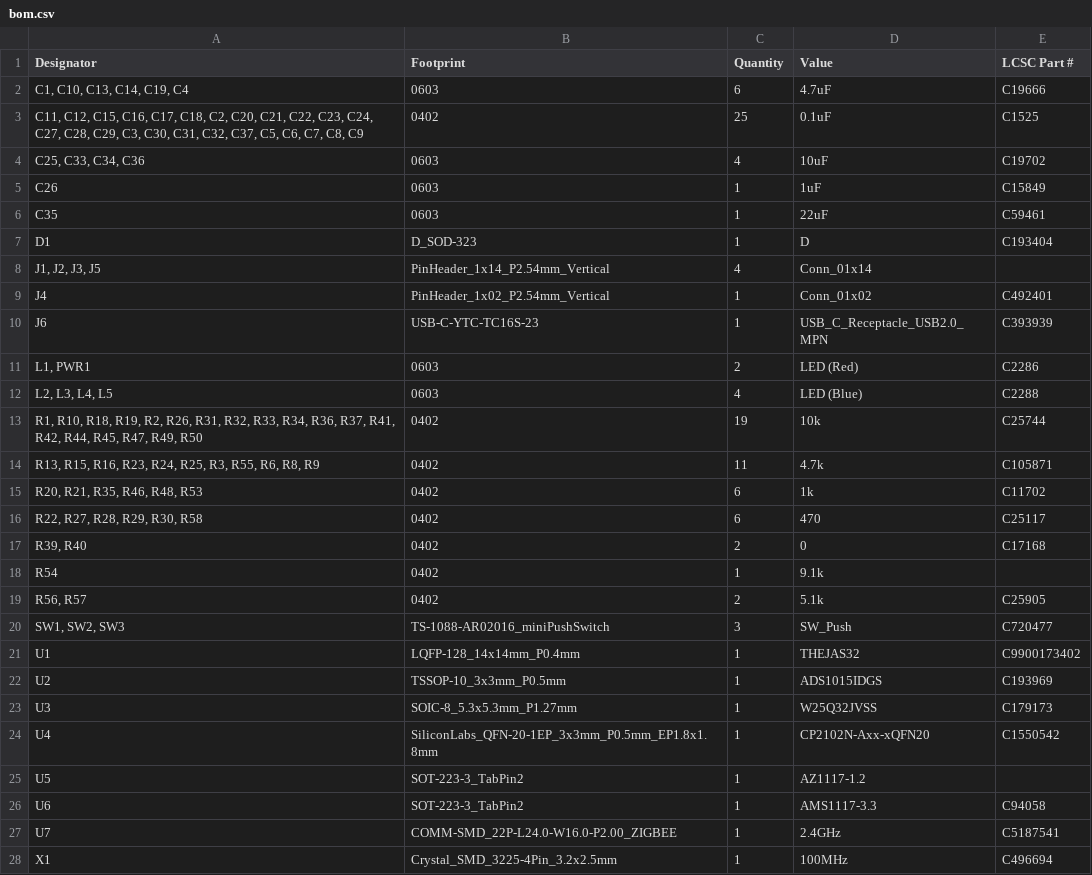
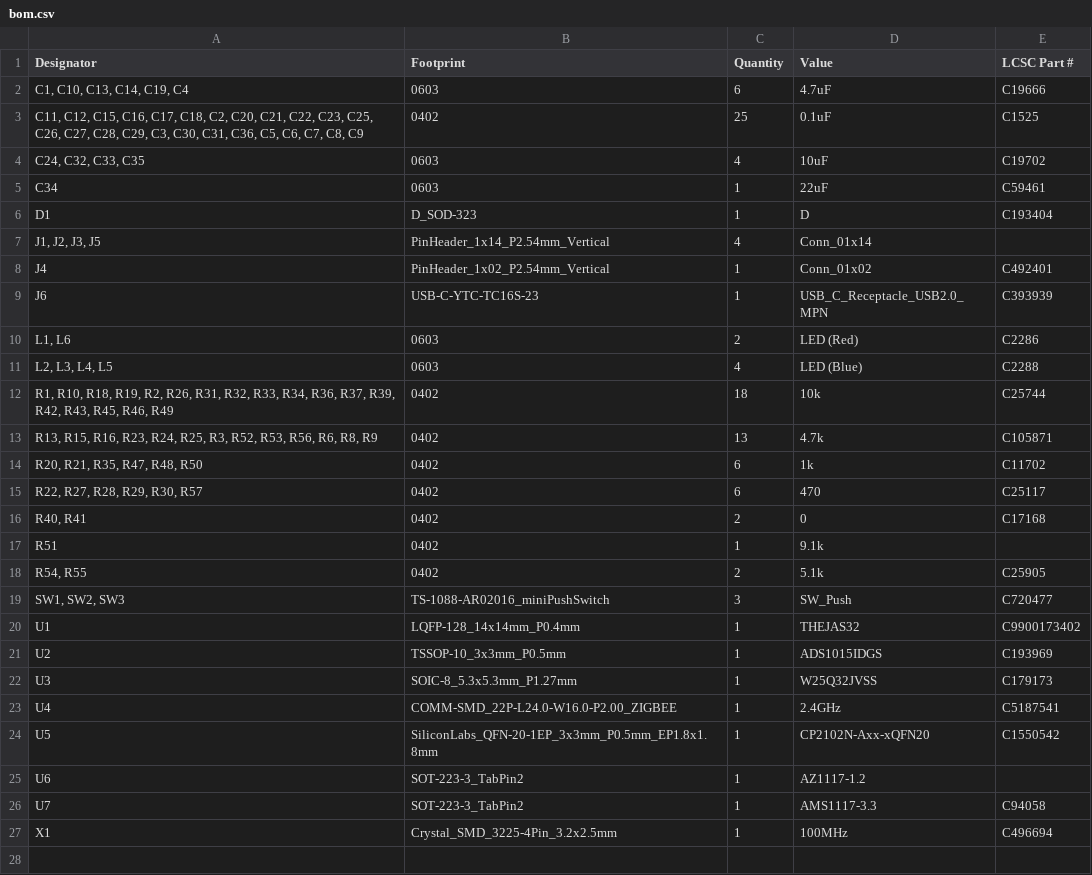
Before and after one commit to VSDSquadron/VSDSquadron_Home, a CSV file: VSDSquadron_Ultra/bom.csv, drawn as a sheet.

```diff
--- a/VSDSquadron_Ultra/bom.csv
+++ b/VSDSquadron_Ultra/bom.csv
@@ -2,6 +2,5 @@
 "C1, C10, C13, C14, C19, C4",0603,6,4.7uF,C19666
-"C11, C12, C15, C16, C17, C18, C2, C20, C21, C22, C23, C24, C27, C28, C29, C3, C30, C31, C32, C37, C5, C6, C7, C8, C9",0402,25,0.1uF,C1525
-"C25, C33, C34, C36",0603,4,10uF,C19702
-C26,0603,1,1uF,C15849
-C35,0603,1,22uF,C59461
+"C11, C12, C15, C16, C17, C18, C2, C20, C21, C22, C23, C25, C26, C27, C28, C29, C3, C30, C31, C36, C5, C6, C7, C8, C9",0402,25,0.1uF,C1525
+"C24, C32, C33, C35",0603,4,10uF,C19702
+C34,0603,1,22uF,C59461
 D1,D_SOD-323,1,D,C193404
@@ -10,11 +9,11 @@ J4,PinHeader_1x02_P2.54mm_Vertical,1,Conn_01x02,C492401
 J6,USB-C-YTC-TC16S-23,1,USB_C_Receptacle_USB2.0_MPN,C393939
-"L1, PWR1",0603,2,LED (Red),C2286
+"L1, L6",0603,2,LED (Red),C2286
 "L2, L3, L4, L5",0603,4,LED (Blue),C2288
-"R1, R10, R18, R19, R2, R26, R31, R32, R33, R34, R36, R37, R41, R42, R44, R45, R47, R49, R50",0402,19,10k,C25744
-"R13, R15, R16, R23, R24, R25, R3, R55, R6, R8, R9",0402,11,4.7k,C105871
-"R20, R21, R35, R46, R48, R53",0402,6,1k,C11702
-"R22, R27, R28, R29, R30, R58",0402,6,470,C25117
-"R39, R40",0402,2,0,C17168
-R54,0402,1,9.1k,
-"R56, R57",0402,2,5.1k,C25905
+"R1, R10, R18, R19, R2, R26, R31, R32, R33, R34, R36, R37, R39, R42, R43, R45, R46, R49",0402,18,10k,C25744
+"R13, R15, R16, R23, R24, R25, R3, R52, R53, R56, R6, R8, R9",0402,13,4.7k,C105871
+"R20, R21, R35, R47, R48, R50",0402,6,1k,C11702
+"R22, R27, R28, R29, R30, R57",0402,6,470,C25117
+"R40, R41",0402,2,0,C17168
+R51,0402,1,9.1k,
+"R54, R55",0402,2,5.1k,C25905
 "SW1, SW2, SW3",TS-1088-AR02016_miniPushSwitch,3,SW_Push,C720477
@@ -23,6 +22,6 @@ U2,TSSOP-10_3x3mm_P0.5mm,1,ADS1015IDGS,C193969
 U3,SOIC-8_5.3x5.3mm_P1.27mm,1,W25Q32JVSS,C179173
-U4,SiliconLabs_QFN-20-1EP_3x3mm_P0.5mm_EP1.8x1.8mm,1,CP2102N-Axx-xQFN20,C1550542
-U5,SOT-223-3_TabPin2,1,AZ1117-1.2,
-U6,SOT-223-3_TabPin2,1,AMS1117-3.3,C94058
-U7,COMM-SMD_22P-L24.0-W16.0-P2.00_ZIGBEE,1,2.4GHz,C5187541
+U4,COMM-SMD_22P-L24.0-W16.0-P2.00_ZIGBEE,1,2.4GHz,C5187541
+U5,SiliconLabs_QFN-20-1EP_3x3mm_P0.5mm_EP1.8x1.8mm,1,CP2102N-Axx-xQFN20,C1550542
+U6,SOT-223-3_TabPin2,1,AZ1117-1.2,
+U7,SOT-223-3_TabPin2,1,AMS1117-3.3,C94058
 X1,Crystal_SMD_3225-4Pin_3.2x2.5mm,1,100MHz,C496694
```
Also changed, not shown: 3 other files.
